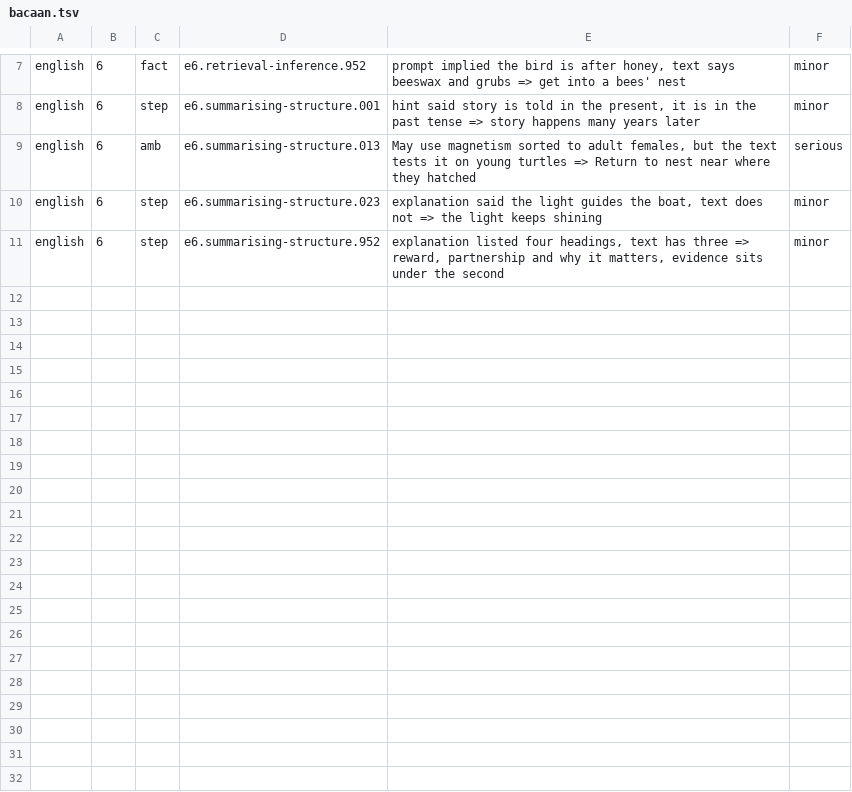
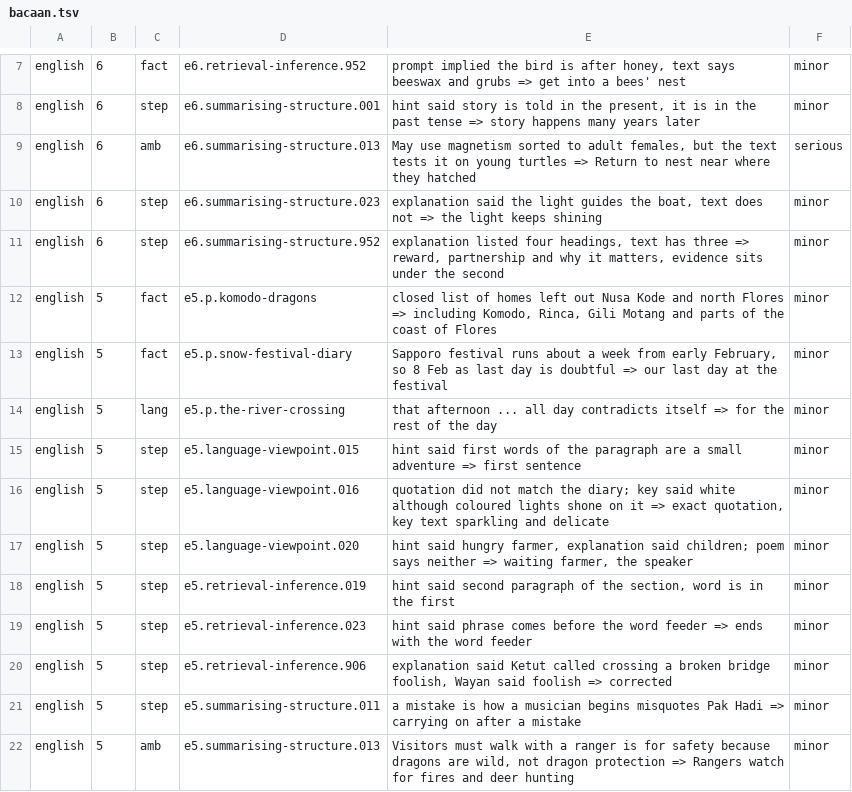
Before and after one commit to nabilafifahq/gatxel-20-kira, a TSV file: docs/verifikasi-materi-rincian/bacaan.tsv, drawn as a sheet; only a part is shown, gaps mark what is left out.

```diff
--- a/docs/verifikasi-materi-rincian/bacaan.tsv
+++ b/docs/verifikasi-materi-rincian/bacaan.tsv
@@ -11 +11,12 @@ english	6	step	e6.summarising-structure.023	explanation said the light guides th
 english	6	step	e6.summarising-structure.952	explanation listed four headings, text has three => reward, partnership and why it matters, evidence sits under the second	minor
+english	5	fact	e5.p.komodo-dragons	closed list of homes left out Nusa Kode and north Flores => including Komodo, Rinca, Gili Motang and parts of the coast of Flores	minor
+english	5	fact	e5.p.snow-festival-diary	Sapporo festival runs about a week from early February, so 8 Feb as last day is doubtful => our last day at the festival	minor
+english	5	lang	e5.p.the-river-crossing	that afternoon ... all day contradicts itself => for the rest of the day	minor
+english	5	step	e5.language-viewpoint.015	hint said first words of the paragraph are a small adventure => first sentence	minor
+english	5	step	e5.language-viewpoint.016	quotation did not match the diary; key said white although coloured lights shone on it => exact quotation, key text sparkling and delicate	minor
+english	5	step	e5.language-viewpoint.020	hint said hungry farmer, explanation said children; poem says neither => waiting farmer, the speaker	minor
+english	5	step	e5.retrieval-inference.019	hint said second paragraph of the section, word is in the first	minor
+english	5	step	e5.retrieval-inference.023	hint said phrase comes before the word feeder => ends with the word feeder	minor
+english	5	step	e5.retrieval-inference.906	explanation said Ketut called crossing a broken bridge foolish, Wayan said foolish => corrected	minor
+english	5	step	e5.summarising-structure.011	a mistake is how a musician begins misquotes Pak Hadi => carrying on after a mistake	minor
+english	5	amb	e5.summarising-structure.013	Visitors must walk with a ranger is for safety because dragons are wild, not dragon protection => Rangers watch for fires and deer hunting	minor
```
Also changed, not shown: 7 other files.
